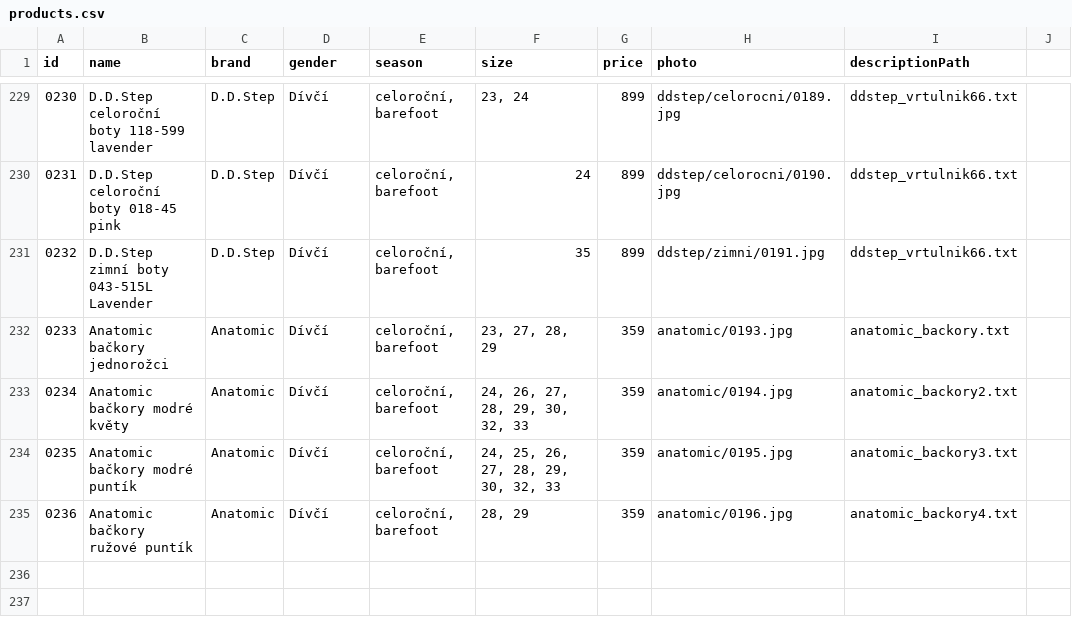
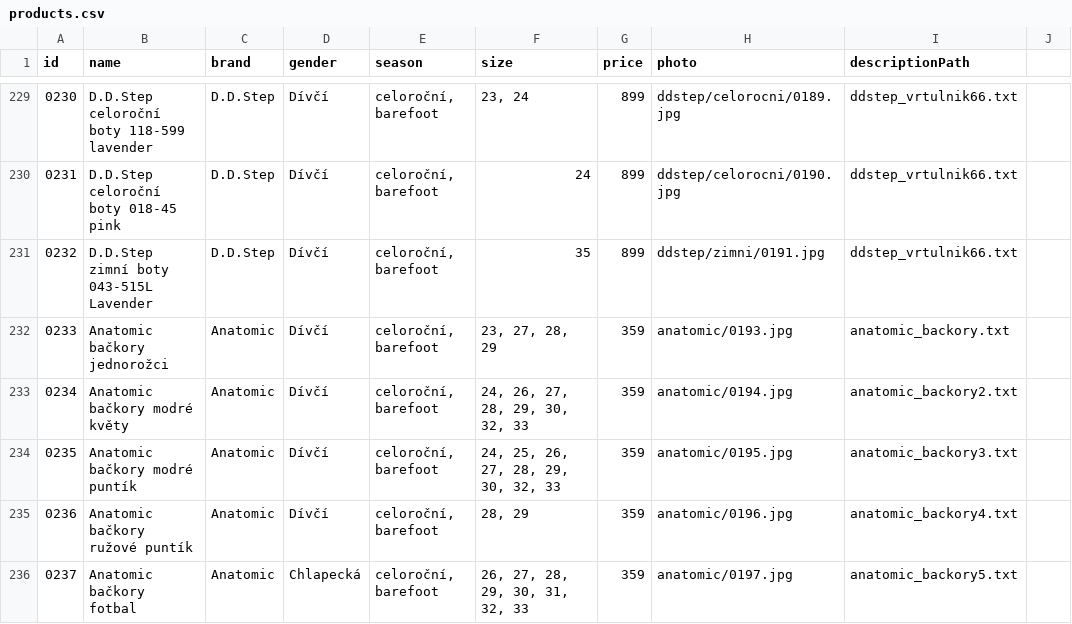
Before and after one commit to ad-ab/boty-boticky, a CSV file: static/boty/products.csv, drawn as a sheet; only a part is shown, gaps mark what is left out; the diff names each change by its address in the sheet, - before the commit and + after, or states it on an @@ line.

Commit message:
Update products.csv

```diff
--- a/static/boty/products.csv
+++ b/static/boty/products.csv
+row 236: 0237 | Anatomic bačkory fotbal | Anatomic | Chlapecká | celoroční, barefoot | 26, 27, 28, 29, 30, 31, 32, 33 | 359 | anatomic/0197.jpg | anatomic_backory5.txt
```
